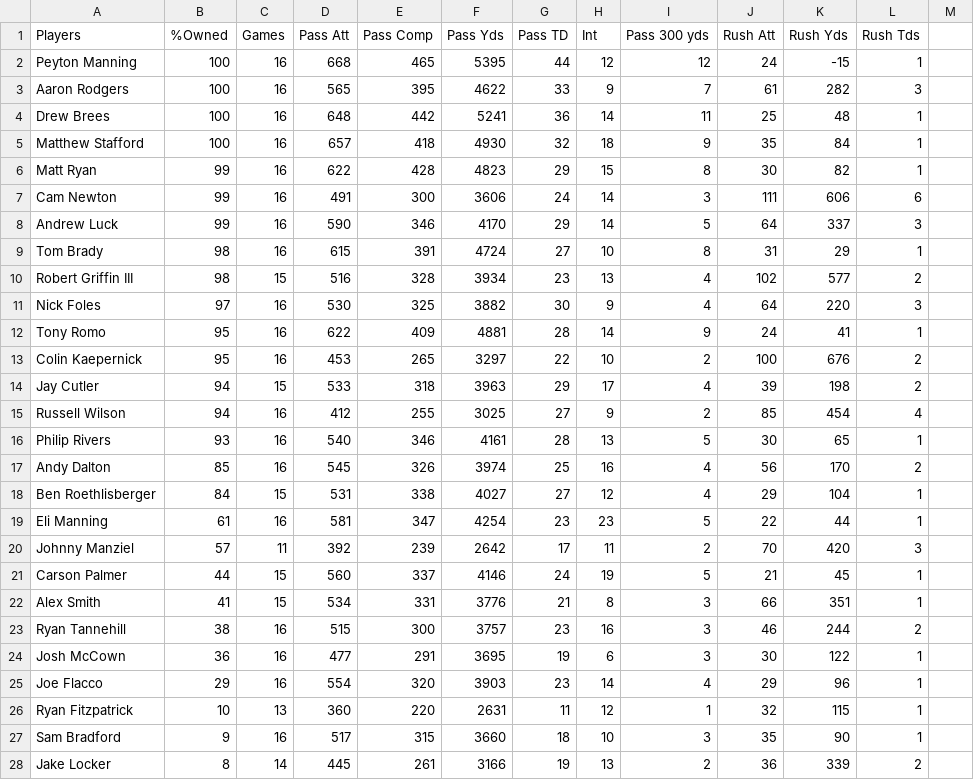
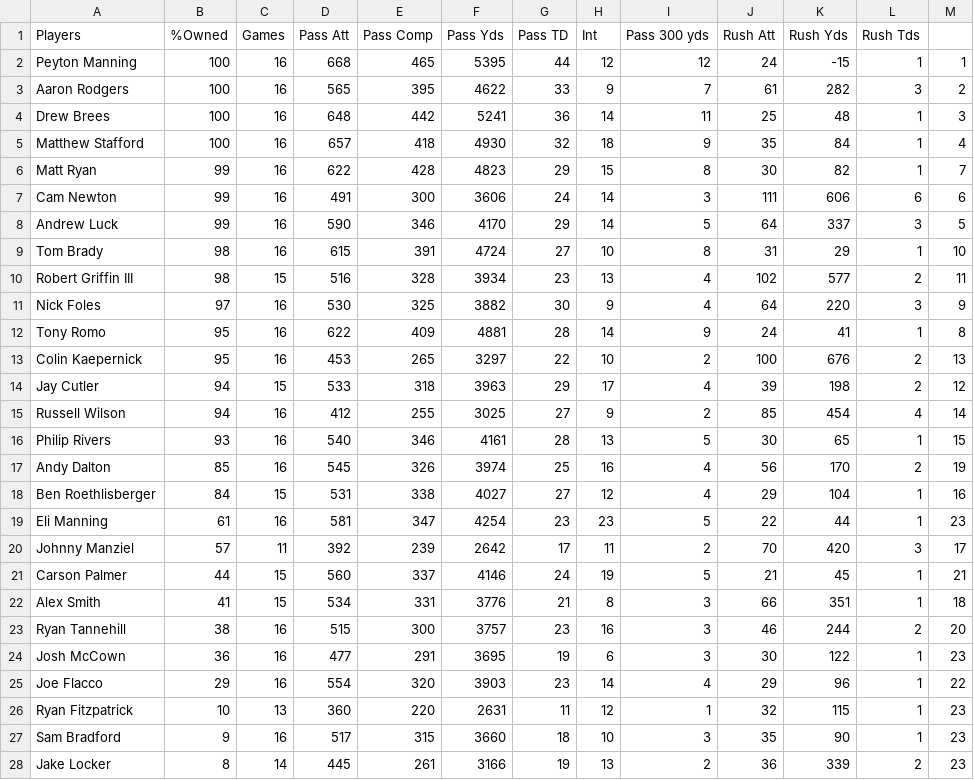
Before and after one commit to jsucsy/DraftRunner, a CSV file: data/20140825_yahoo_qb.csv, drawn as a sheet; only a part is shown; the diff covers the shown part only.

```diff
--- a/data/20140825_yahoo_qb.csv
+++ b/data/20140825_yahoo_qb.csv
@@ -1,28 +1,28 @@
 Players|%Owned|Games|Pass Att|Pass Comp|Pass Yds|Pass TD|Int|Pass 300 yds|Rush Att|Rush Yds|Rush Tds|
-Peyton Manning|100|16|668|465|5395|44|12|12|24|-15|1|
-Aaron Rodgers|100|16|565|395|4622|33|9|7|61|282|3|
-Drew Brees|100|16|648|442|5241|36|14|11|25|48|1|
-Matthew Stafford|100|16|657|418|4930|32|18|9|35|84|1|
-Matt Ryan|99|16|622|428|4823|29|15|8|30|82|1|
-Cam Newton|99|16|491|300|3606|24|14|3|111|606|6|
-Andrew Luck|99|16|590|346|4170|29|14|5|64|337|3|
-Tom Brady|98|16|615|391|4724|27|10|8|31|29|1|
-Robert Griffin III|98|15|516|328|3934|23|13|4|102|577|2|
-Nick Foles|97|16|530|325|3882|30|9|4|64|220|3|
-Tony Romo|95|16|622|409|4881|28|14|9|24|41|1|
-Colin Kaepernick|95|16|453|265|3297|22|10|2|100|676|2|
-Jay Cutler|94|15|533|318|3963|29|17|4|39|198|2|
-Russell Wilson|94|16|412|255|3025|27|9|2|85|454|4|
-Philip Rivers|93|16|540|346|4161|28|13|5|30|65|1|
-Andy Dalton|85|16|545|326|3974|25|16|4|56|170|2|
-Ben Roethlisberger|84|15|531|338|4027|27|12|4|29|104|1|
-Eli Manning|61|16|581|347|4254|23|23|5|22|44|1|
-Johnny Manziel|57|11|392|239|2642|17|11|2|70|420|3|
-Carson Palmer|44|15|560|337|4146|24|19|5|21|45|1|
-Alex Smith|41|15|534|331|3776|21|8|3|66|351|1|
-Ryan Tannehill|38|16|515|300|3757|23|16|3|46|244|2|
-Josh McCown|36|16|477|291|3695|19|6|3|30|122|1|
-Joe Flacco|29|16|554|320|3903|23|14|4|29|96|1|
-Ryan Fitzpatrick|10|13|360|220|2631|11|12|1|32|115|1|
-Sam Bradford|9|16|517|315|3660|18|10|3|35|90|1|
-Jake Locker|8|14|445|261|3166|19|13|2|36|339|2|
+Peyton Manning|100|16|668|465|5395|44|12|12|24|-15|1|1|
+Aaron Rodgers|100|16|565|395|4622|33|9|7|61|282|3|2|
+Drew Brees|100|16|648|442|5241|36|14|11|25|48|1|3|
+Matthew Stafford|100|16|657|418|4930|32|18|9|35|84|1|4|
+Matt Ryan|99|16|622|428|4823|29|15|8|30|82|1|7|
+Cam Newton|99|16|491|300|3606|24|14|3|111|606|6|6|
+Andrew Luck|99|16|590|346|4170|29|14|5|64|337|3|5|
+Tom Brady|98|16|615|391|4724|27|10|8|31|29|1|10|
+Robert Griffin III|98|15|516|328|3934|23|13|4|102|577|2|11|
+Nick Foles|97|16|530|325|3882|30|9|4|64|220|3|9|
+Tony Romo|95|16|622|409|4881|28|14|9|24|41|1|8|
+Colin Kaepernick|95|16|453|265|3297|22|10|2|100|676|2|13|
+Jay Cutler|94|15|533|318|3963|29|17|4|39|198|2|12|
+Russell Wilson|94|16|412|255|3025|27|9|2|85|454|4|14|
+Philip Rivers|93|16|540|346|4161|28|13|5|30|65|1|15|
+Andy Dalton|85|16|545|326|3974|25|16|4|56|170|2|19|
+Ben Roethlisberger|84|15|531|338|4027|27|12|4|29|104|1|16|
+Eli Manning|61|16|581|347|4254|23|23|5|22|44|1|23|
+Johnny Manziel|57|11|392|239|2642|17|11|2|70|420|3|17|
+Carson Palmer|44|15|560|337|4146|24|19|5|21|45|1|21|
+Alex Smith|41|15|534|331|3776|21|8|3|66|351|1|18|
+Ryan Tannehill|38|16|515|300|3757|23|16|3|46|244|2|20|
+Josh McCown|36|16|477|291|3695|19|6|3|30|122|1|23|
+Joe Flacco|29|16|554|320|3903|23|14|4|29|96|1|22|
+Ryan Fitzpatrick|10|13|360|220|2631|11|12|1|32|115|1|23|
+Sam Bradford|9|16|517|315|3660|18|10|3|35|90|1|23|
+Jake Locker|8|14|445|261|3166|19|13|2|36|339|2|23|
```
Also changed, not shown: 14 edited cells elsewhere in this file, 2 other files.
